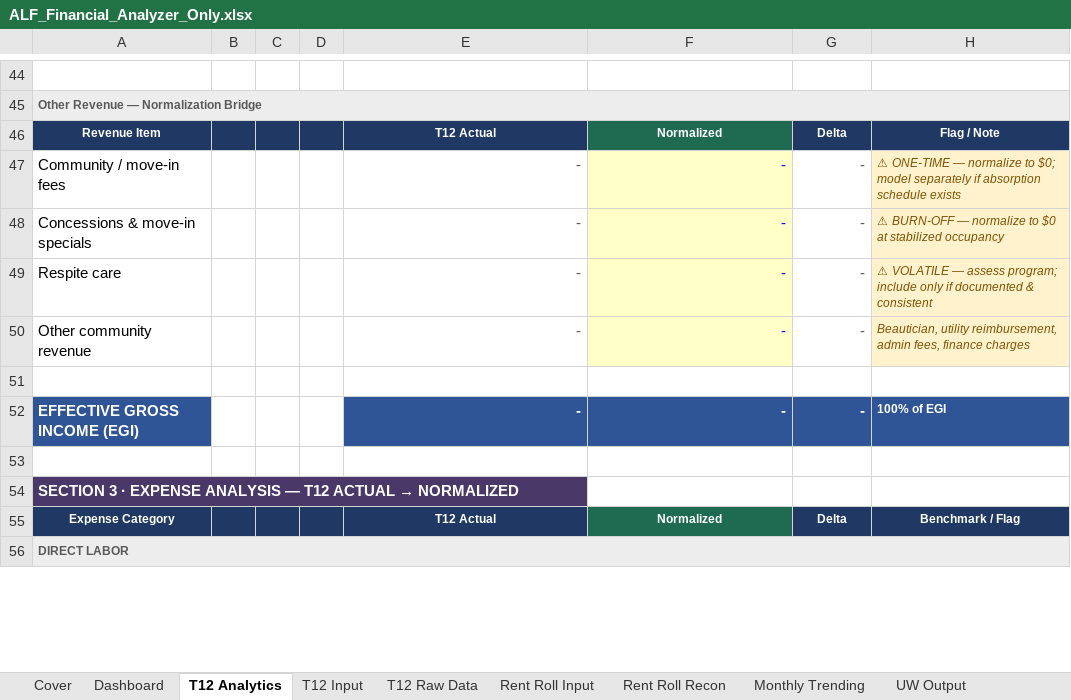
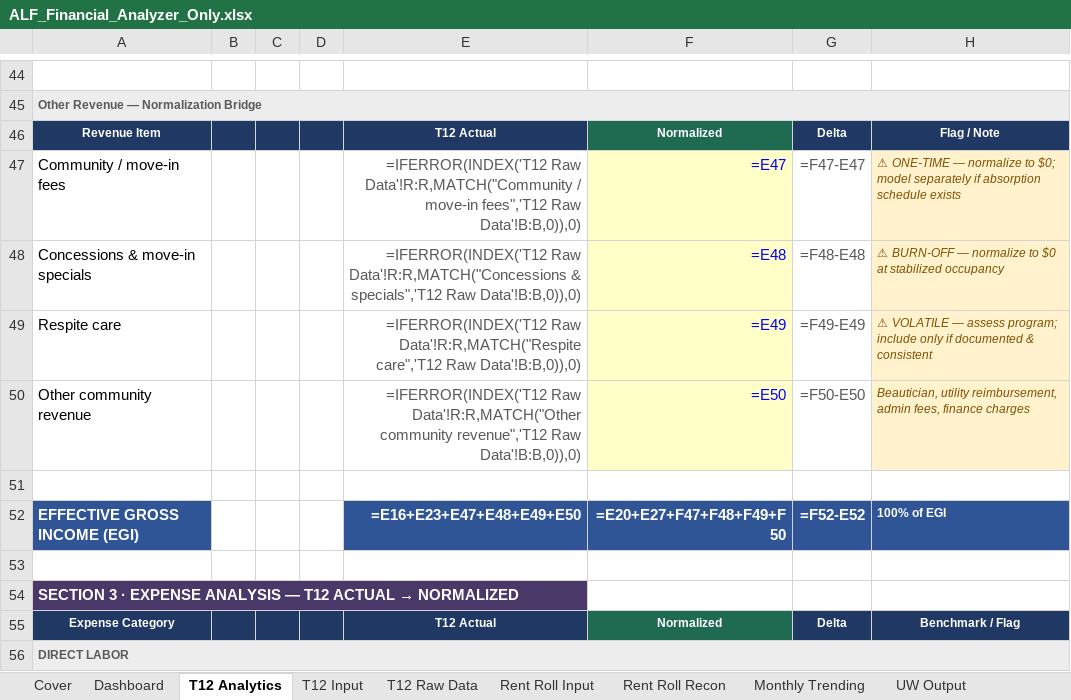
Before and after one commit to ErikJ-Stack/rent-roll-normalizer, an Excel workbook: ALF_Financial_Analyzer_Only.xlsx, sheet T12 Analytics, drawn as a sheet; only a part is shown, gaps mark what is left out; values as stored, in another font and other column widths than the file's, no borders; formulas without a stored value are shown as written; the diff covers the shown part only; the diff names each change by its address in the sheet, - before the commit and + after, or states it on an @@ line.

```diff
--- a/ALF_Financial_Analyzer_Only.xlsx (sheet T12 Analytics)
+++ b/ALF_Financial_Analyzer_Only.xlsx (sheet T12 Analytics)
-E47: -
+E47: =IFERROR(INDEX('T12 Raw Data'!R:R,MATCH("Community / move-in fees",'T12 Raw Data'!B:B,0)),0)
-F47: -
+F47: =E47
-G47: -
+G47: =F47-E47
-E48: -
+E48: =IFERROR(INDEX('T12 Raw Data'!R:R,MATCH("Concessions & specials",'T12 Raw Data'!B:B,0)),0)
-F48: -
+F48: =E48
-G48: -
+G48: =F48-E48
-E49: -
+E49: =IFERROR(INDEX('T12 Raw Data'!R:R,MATCH("Respite care",'T12 Raw Data'!B:B,0)),0)
-F49: -
+F49: =E49
-G49: -
+G49: =F49-E49
-E50: -
+E50: =IFERROR(INDEX('T12 Raw Data'!R:R,MATCH("Other community revenue",'T12 Raw Data'!B:B,0)),0)
-F50: -
+F50: =E50
-G50: -
+G50: =F50-E50
-E52: -
+E52: =E16+E23+E47+E48+E49+E50
-F52: -
+F52: =E20+E27+F47+F48+F49+F50
-G52: -
+G52: =F52-E52
```
Also changed, not shown: 329 edited cells elsewhere in this sheet, sheet Rent Roll Input, sheet UW Export, sheet Monthly Trending, sheet Rent Roll Recon, sheet T12 Raw Data, sheet T12 Input, 2 more sheets, charts or pictures, 2 other files.
